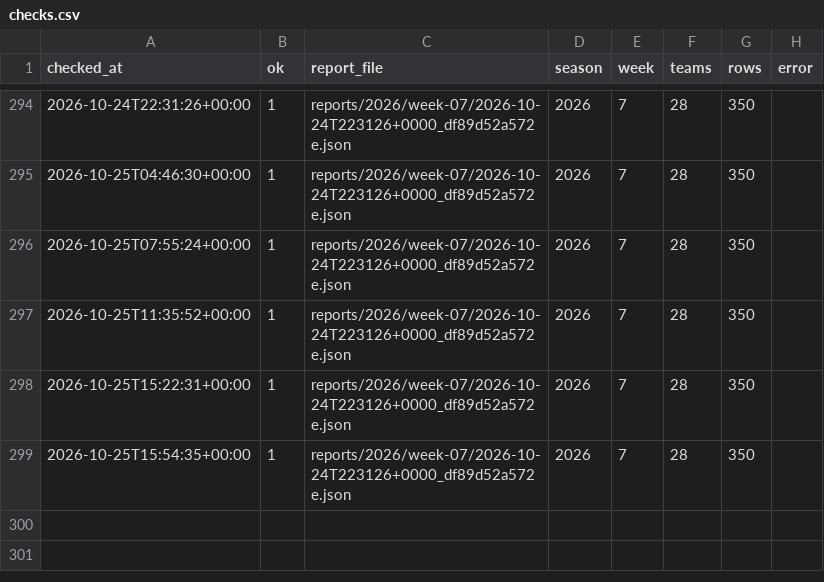
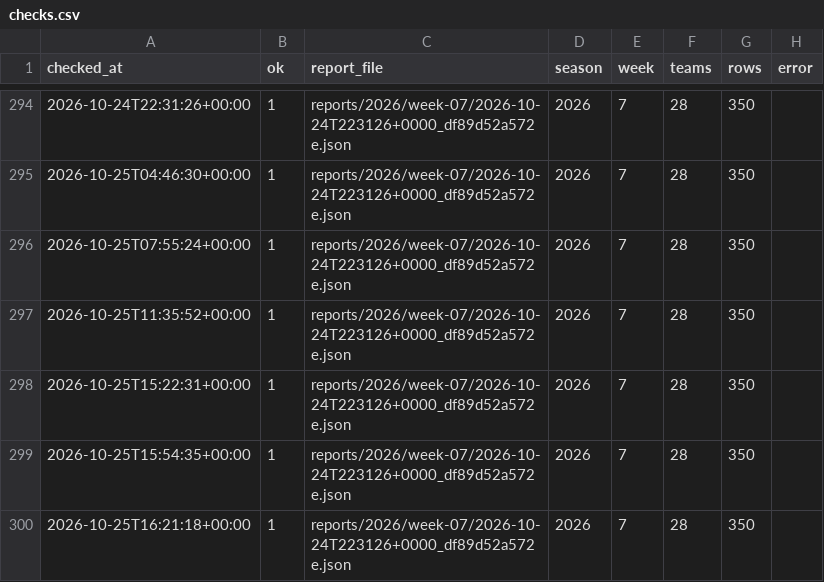
Before and after one commit to niksmdmarketing/NFLFutures, a CSV file: checks.csv, drawn as a sheet; only a part is shown, gaps mark what is left out.

```diff
--- a/checks.csv
+++ b/checks.csv
@@ -299 +299,2 @@ checked_at,ok,report_file,season,week,teams,rows,error
 2026-10-25T15:54:35+00:00,1,reports/2026/week-07/2026-10-24T223126+0000_df89d52a572e.json,2026,7,28,350,
+2026-10-25T16:21:18+00:00,1,reports/2026/week-07/2026-10-24T223126+0000_df89d52a572e.json,2026,7,28,350,
```
Also changed, not shown: 1 other file.
